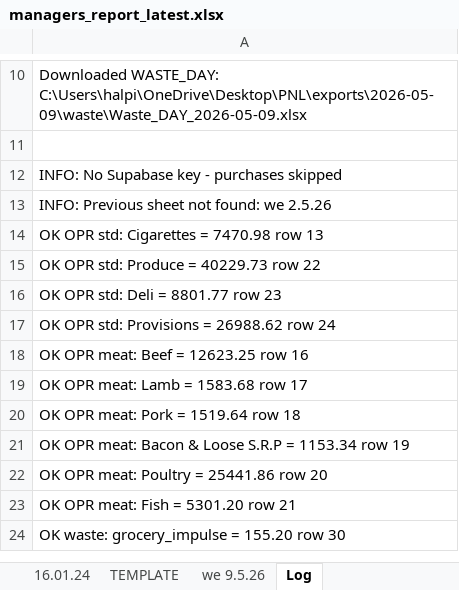
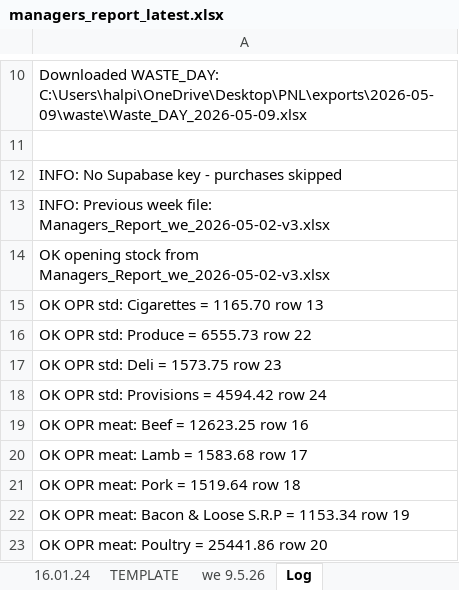
Before and after one commit to aarondoyle2026/aarondoyle2026.github.io, an Excel workbook: data/managers_report_latest.xlsx, sheet Log, drawn as a sheet; only a part is shown, gaps mark what is left out; the shorter side is filled out with more unchanged rows; values as stored, in another font and other column widths than the file's, no borders; the diff covers the shown part only; the diff names each change by its address in the sheet, - before the commit and + after, or states it on an @@ line.

Commit message:
Managers Report we 2026-05-09

```diff
--- a/data/managers_report_latest.xlsx (sheet Log)
+++ b/data/managers_report_latest.xlsx (sheet Log)
-A13: INFO: Previous sheet not found: we 2.5.26
+A13: INFO: Previous week file: Managers_Report_we_2026-05-02-v3.xlsx
-A14: OK OPR std: Cigarettes = 7470.98 row 13
+A14: OK opening stock from Managers_Report_we_2026-05-02-v3.xlsx
-A15: OK OPR std: Produce = 40229.73 row 22
+A15: OK OPR std: Cigarettes = 1165.70 row 13
-A16: OK OPR std: Deli = 8801.77 row 23
+A16: OK OPR std: Produce = 6555.73 row 22
-A17: OK OPR std: Provisions = 26988.62 row 24
+A17: OK OPR std: Deli = 1573.75 row 23
+row 18: OK OPR std: Provisions = 4594.42 row 24
```
Also changed, not shown: 2 added rows, 9 removed rows and 7 edited cells elsewhere in this sheet, sheet we 9.5.26.
